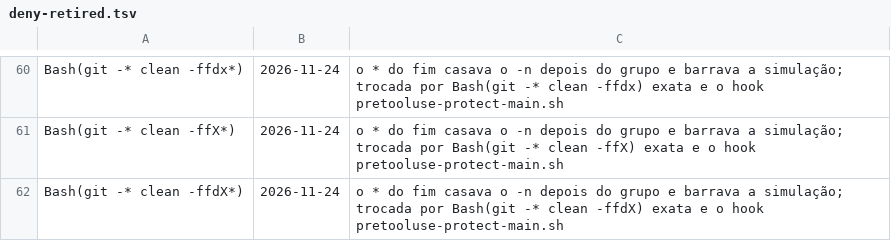
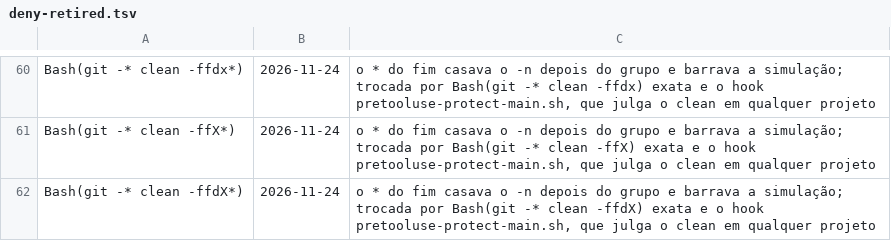
Before and after one commit to marciocar/onion-evolve, a TSV file: .claude/utils/adopt/deny-retired.tsv, drawn as a sheet; only a part is shown, gaps mark what is left out; the diff covers the shown part only; the diff names each change by its address in the sheet, - before the commit and + after, or states it on an @@ line.

```diff
--- a/.claude/utils/adopt/deny-retired.tsv
+++ b/.claude/utils/adopt/deny-retired.tsv
-C60: …o hook pretooluse-protect-main.sh
+C60: …o hook pretooluse-protect-main.sh, que julga o clean em qualquer projeto
-C61: …o hook pretooluse-protect-main.sh
+C61: …o hook pretooluse-protect-main.sh, que julga o clean em qualquer projeto
-C62: …o hook pretooluse-protect-main.sh
+C62: …o hook pretooluse-protect-main.sh, que julga o clean em qualquer projeto
```
Also changed, not shown: 28 edited cells elsewhere in this file, 6 other files.
